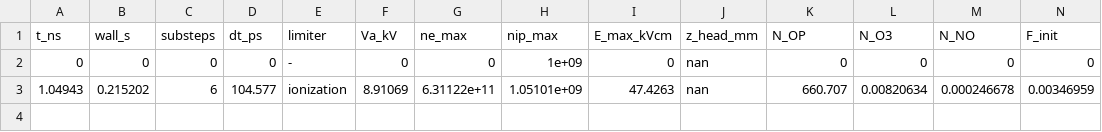
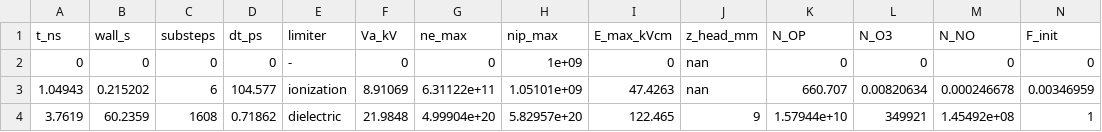
Before and after one commit to dnfl5345/needle_plane_discharge_code_opt., a CSV file: results/run_default_nx321/progress.csv, drawn as a sheet; the diff names each change by its address in the sheet, - before the commit and + after, or states it on an @@ line.

```diff
--- a/results/run_default_nx321/progress.csv
+++ b/results/run_default_nx321/progress.csv
+row 4: 3.7619 | 60.2359 | 1608 | 0.71862 | dielectric | 21.9848 | 4.99904e+20 | 5.82957e+20 | 122.465 | 9 | 1.57944e+10 | 349921 | 1.45492e+08 | 1
```
Also changed, not shown: results/run_R1000/progress.csv, results/run_default/progress.csv, 15 other files.
